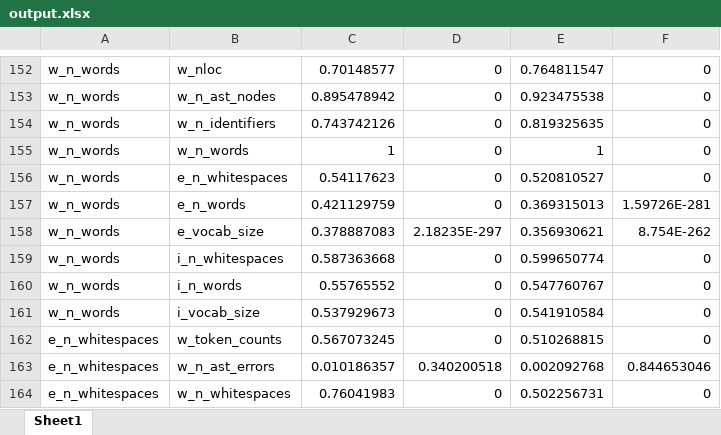
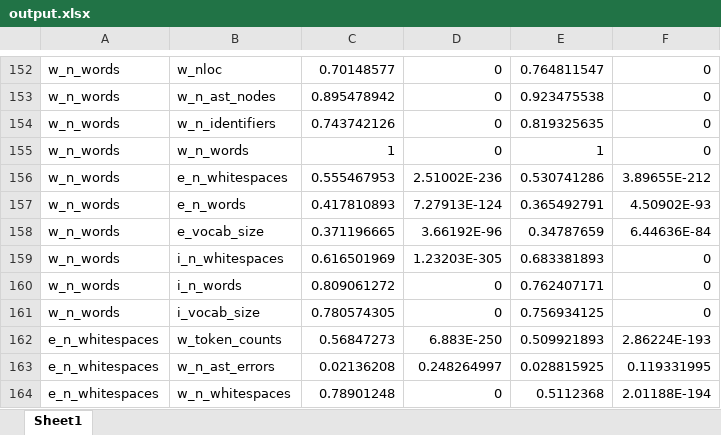
Before and after one commit to WM-SEMERU/Causal4SE, an Excel workbook: source/output.xlsx, sheet Sheet1, drawn as a sheet; only a part is shown, gaps mark what is left out; values as stored, in another font and other column widths than the file's, no borders; the diff covers the shown part only; the diff names each change by its address in the sheet, - before the commit and + after, or states it on an @@ line.

```diff
--- a/source/output.xlsx (sheet Sheet1)
+++ b/source/output.xlsx (sheet Sheet1)
-C156: 0.54117623
+C156: 0.555467953
-D156: 0
+D156: 2.51002E-236
-E156: 0.520810527
+E156: 0.530741286
-F156: 0
+F156: 3.89655E-212
-C157: 0.421129759
+C157: 0.417810893
-D157: 0
+D157: 7.27913E-124
-E157: 0.369315013
+E157: 0.365492791
-F157: 1.59726E-281
+F157: 4.50902E-93
-C158: 0.378887083
+C158: 0.371196665
-D158: 2.18235E-297
+D158: 3.66192E-96
-E158: 0.356930621
+E158: 0.34787659
-F158: 8.754E-262
+F158: 6.44636E-84
-C159: 0.587363668
+C159: 0.616501969
-D159: 0
+D159: 1.23203E-305
-E159: 0.599650774
+E159: 0.683381893
-C160: 0.55765552
+C160: 0.809061272
-E160: 0.547760767
+E160: 0.762407171
-C161: 0.537929673
+C161: 0.780574305
-E161: 0.541910584
+E161: 0.756934125
-C162: 0.567073245
+C162: 0.56847273
-D162: 0
+D162: 6.883E-250
-E162: 0.510268815
+E162: 0.509921893
-F162: 0
+F162: 2.86224E-193
-C163: 0.010186357
+C163: 0.02136208
-D163: 0.340200518
+D163: 0.248264997
-E163: 0.002092768
+E163: 0.028815925
-F163: 0.844653046
+F163: 0.119331995
-C164: 0.76041983
+C164: 0.78901248
-E164: 0.502256731
+E164: 0.5112368
-F164: 0
+F164: 2.01188E-194
```
Also changed, not shown: 572 edited cells elsewhere in this sheet, 13 other files.
